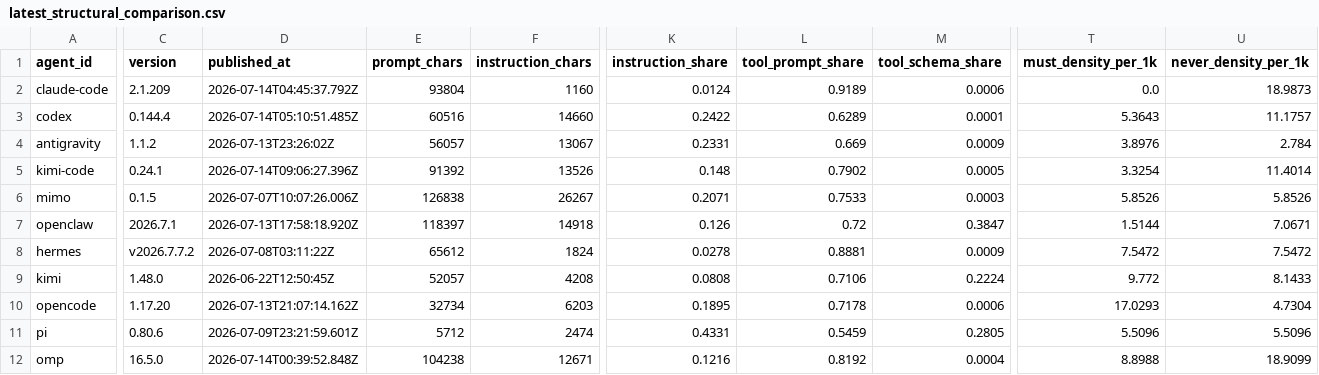
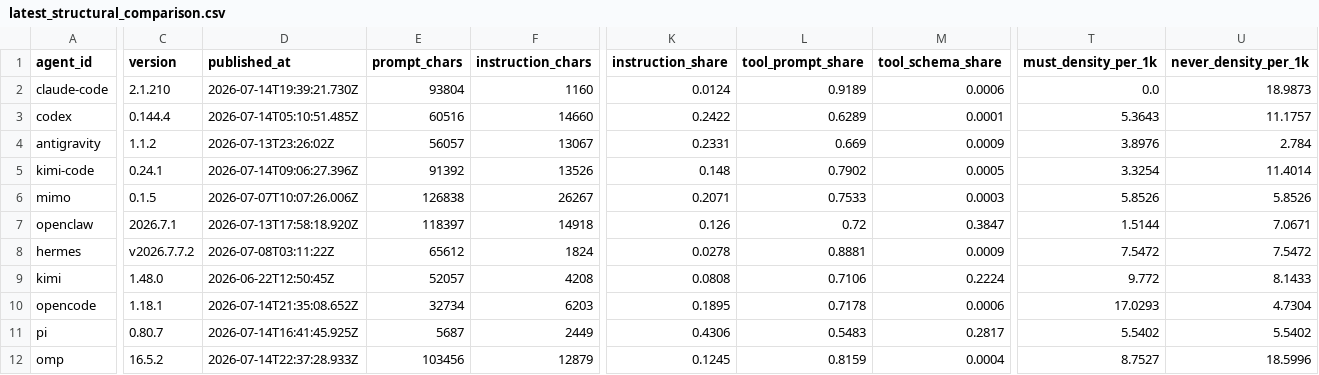
Before and after one commit to IcyFeather233/phistory, a CSV file: analysis_result/results/latest_structural_comparison.csv, drawn as a sheet; only a part is shown, gaps mark what is left out; the diff covers the shown part only; the diff names each change by its address in the sheet, - before the commit and + after, or states it on an @@ line.

```diff
--- a/analysis_result/results/latest_structural_comparison.csv
+++ b/analysis_result/results/latest_structural_comparison.csv
-C2 (version): 2.1.209
+C2 (version): 2.1.210
-D2 (published_at): 2026-07-14T04:45:37.792Z
+D2 (published_at): 2026-07-14T19:39:21.730Z
-C10 (version): 1.17.20
+C10 (version): 1.18.1
-D10 (published_at): 2026-07-13T21:07:14.162Z
+D10 (published_at): 2026-07-14T21:35:08.652Z
-C11 (version): 0.80.6
+C11 (version): 0.80.7
-D11 (published_at): 2026-07-09T23:21:59.601Z
+D11 (published_at): 2026-07-14T16:41:45.925Z
-E11 (prompt_chars): 5712
+E11 (prompt_chars): 5687
-F11 (instruction_chars): 2474
+F11 (instruction_chars): 2449
-K11 (instruction_share): 0.4331
+K11 (instruction_share): 0.4306
-L11 (tool_prompt_share): 0.5459
+L11 (tool_prompt_share): 0.5483
-M11 (tool_schema_share): 0.2805
+M11 (tool_schema_share): 0.2817
-T11 (must_density_per_1k): 5.5096
+T11 (must_density_per_1k): 5.5402
-U11 (never_density_per_1k): 5.5096
+U11 (never_density_per_1k): 5.5402
-C12 (version): 16.5.0
+C12 (version): 16.5.2
-D12 (published_at): 2026-07-14T00:39:52.848Z
+D12 (published_at): 2026-07-14T22:37:28.933Z
-E12 (prompt_chars): 104238
+E12 (prompt_chars): 103456
-F12 (instruction_chars): 12671
+F12 (instruction_chars): 12879
-K12 (instruction_share): 0.1216
+K12 (instruction_share): 0.1245
-L12 (tool_prompt_share): 0.8192
+L12 (tool_prompt_share): 0.8159
-T12 (must_density_per_1k): 8.8988
+T12 (must_density_per_1k): 8.7527
-U12 (never_density_per_1k): 18.9099
+U12 (never_density_per_1k): 18.5996
```
Also changed, not shown: 4 edited cells elsewhere in this file, analysis_result/data/derived/archive_manifest.csv, analysis_result/data/derived/epochs.csv, 33 other files.
